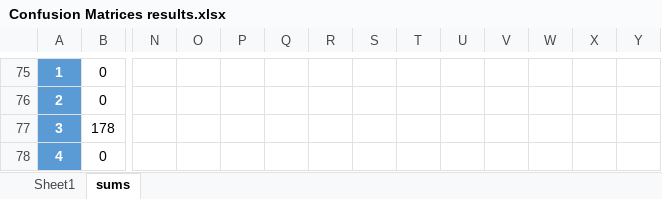
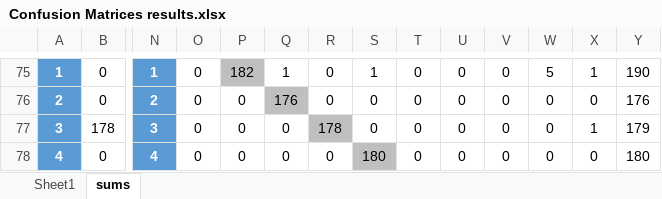
Before and after one commit to chinmaya-n/ML_Perceptron, an Excel workbook: testing/Confusion Matrices results.xlsx, sheet sums, drawn as a sheet; only a part is shown, gaps mark what is left out; values as stored, in another font and other column widths than the file's, no borders; the diff covers the shown part only; the diff names each change by its address in the sheet, - before the commit and + after, or states it on an @@ line.

```diff
--- a/testing/Confusion Matrices results.xlsx (sheet sums)
+++ b/testing/Confusion Matrices results.xlsx (sheet sums)
-N75:N78 fill: none
+N75:N78 fill: #5B9BD5
-N75: (empty)
+N75: 1
-O75:O78: (empty)
+O75:O78: 0
-P75: (empty)
+P75: 182
-P75 fill: none
+P75 fill: #BFBFBF
-Q75: (empty)
+Q75: 1
-R75:R76: (empty)
+R75:R76: 0
-S75: (empty)
+S75: 1
-T75:T78: (empty)
+T75:T78: 0
-U75:U78: (empty)
+U75:U78: 0
-V75:V78: (empty)
+V75:V78: 0
-W75: (empty)
+W75: 5
-X75: (empty)
+X75: 1
-Y75: (empty)
+Y75: 190
-N76: (empty)
+N76: 2
-P76:P78: (empty)
+P76:P78: 0
-Q76: (empty)
+Q76: 176
-Q76 fill: none
+Q76 fill: #BFBFBF
-S76:S77: (empty)
+S76:S77: 0
-W76:W78: (empty)
+W76:W78: 0
-X76: (empty)
+X76: 0
-Y76: (empty)
+Y76: 176
-N77: (empty)
+N77: 3
-Q77:Q78: (empty)
+Q77:Q78: 0
-R77: (empty)
+R77: 178
-R77 fill: none
+R77 fill: #BFBFBF
-X77: (empty)
+X77: 1
-Y77: (empty)
+Y77: 179
-N78: (empty)
+N78: 4
-R78: (empty)
+R78: 0
-S78: (empty)
+S78: 180
-S78 fill: none
+S78 fill: #BFBFBF
-X78: (empty)
+X78: 0
-Y78: (empty)
+Y78: 180
```
Also changed, not shown: 1 added row, 83 edited cells, cell formats and merged cells elsewhere in this sheet, sheet Sheet1, 21 other files.
